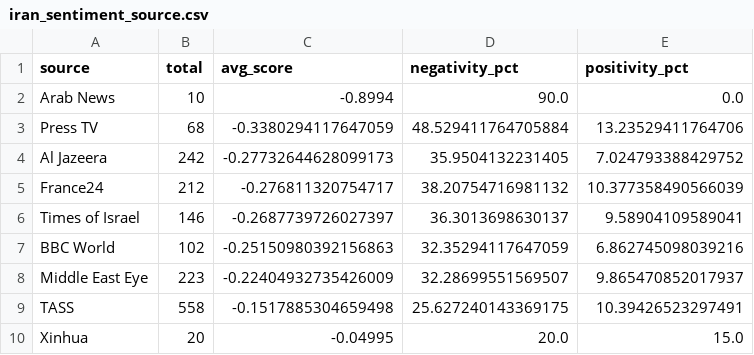
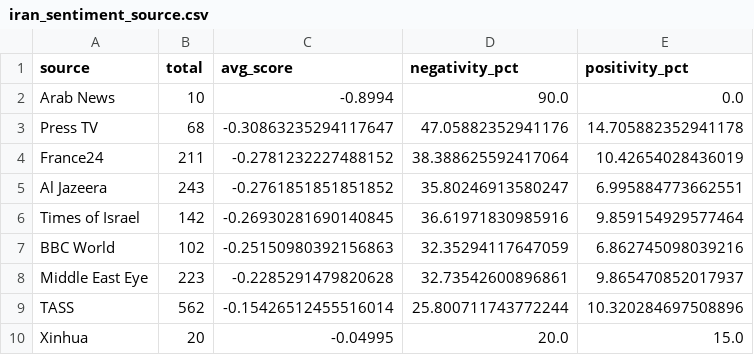
Before and after one commit to mcasrom/iran-osint-monitor, a CSV file: data/processed/iran_sentiment_source.csv, drawn as a sheet.

```diff
--- a/data/processed/iran_sentiment_source.csv
+++ b/data/processed/iran_sentiment_source.csv
@@ -2,9 +2,9 @@ source,total,avg_score,negativity_pct,positivity_pct
 Arab News,10,-0.8994,90.0,0.0
-Press TV,68,-0.3380294117647059,48.529411764705884,13.23529411764706
-Al Jazeera,242,-0.27732644628099173,35.9504132231405,7.024793388429752
-France24,212,-0.276811320754717,38.20754716981132,10.377358490566039
-Times of Israel,146,-0.2687739726027397,36.3013698630137,9.58904109589041
+Press TV,68,-0.30863235294117647,47.05882352941176,14.705882352941178
+France24,211,-0.2781232227488152,38.388625592417064,10.42654028436019
+Al Jazeera,243,-0.2761851851851852,35.80246913580247,6.995884773662551
+Times of Israel,142,-0.26930281690140845,36.61971830985916,9.859154929577464
 BBC World,102,-0.25150980392156863,32.35294117647059,6.862745098039216
-Middle East Eye,223,-0.22404932735426009,32.28699551569507,9.865470852017937
-TASS,558,-0.1517885304659498,25.627240143369175,10.39426523297491
+Middle East Eye,223,-0.2285291479820628,32.73542600896861,9.865470852017937
+TASS,562,-0.15426512455516014,25.800711743772244,10.320284697508896
 Xinhua,20,-0.04995,20.0,15.0
```
Also changed, not shown: data/processed/iran_keywords.csv, data/processed/iran_narratives.csv, 7 other files.
